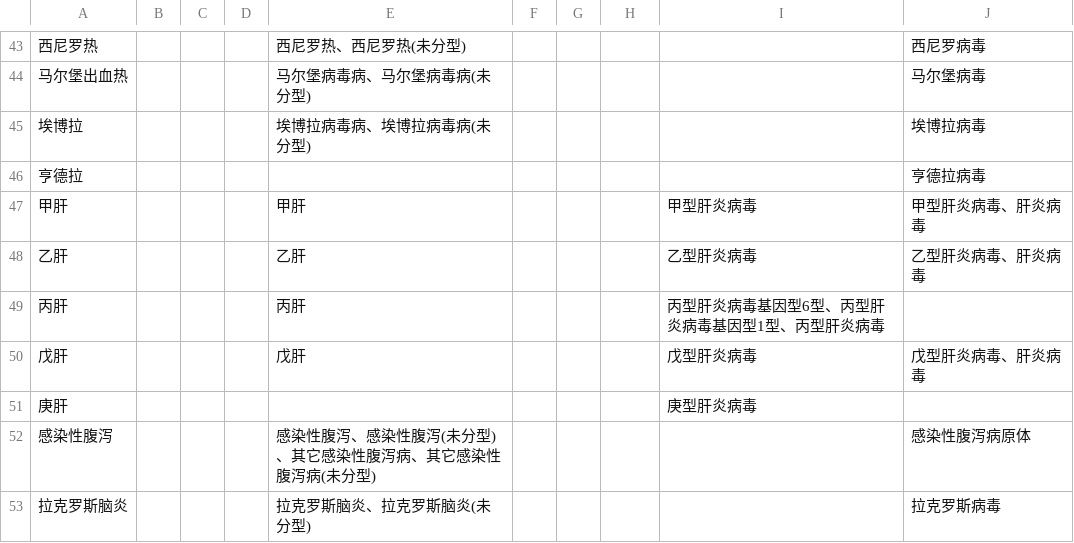
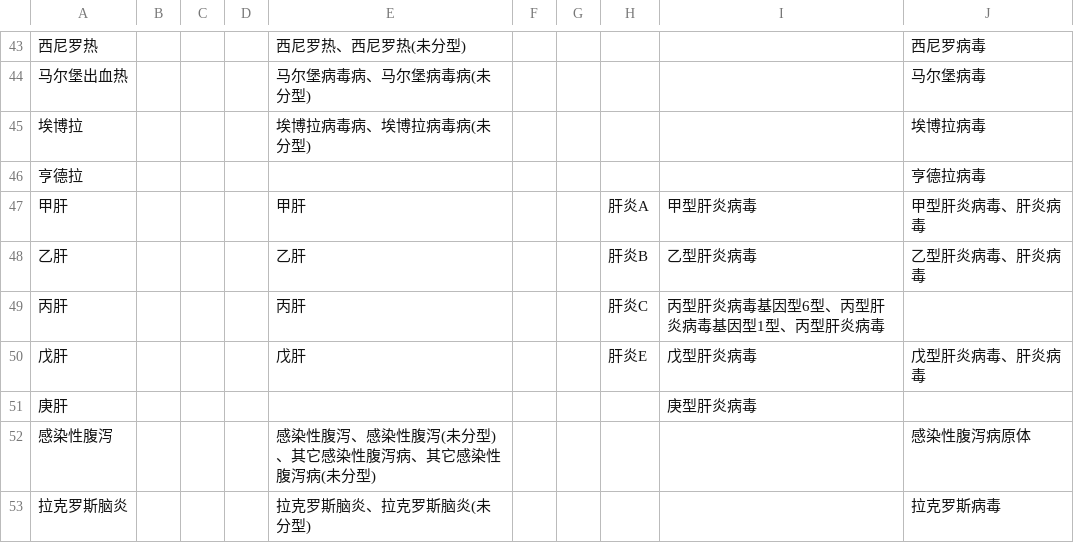
Before and after one commit to saya-ashen/transfer, a CSV file: 传染病-子系统对照.csv, drawn as a sheet; only a part is shown, gaps mark what is left out; the diff covers the shown part only.

Commit message:
Add files via upload

```diff
--- a/传染病-子系统对照.csv
+++ b/传染病-子系统对照.csv
@@ -46,6 +46,6 @@
 亨德拉,,,,,,,,,亨德拉病毒
-甲肝,,,,甲肝,,,,甲型肝炎病毒,甲型肝炎病毒、肝炎病毒
-乙肝,,,,乙肝,,,,乙型肝炎病毒,乙型肝炎病毒、肝炎病毒
-丙肝,,,,丙肝,,,,丙型肝炎病毒基因型6型、丙型肝炎病毒基因型1型、丙型肝炎病毒,
-戊肝,,,,戊肝,,,,戊型肝炎病毒,戊型肝炎病毒、肝炎病毒
+甲肝,,,,甲肝,,,肝炎A,甲型肝炎病毒,甲型肝炎病毒、肝炎病毒
+乙肝,,,,乙肝,,,肝炎B,乙型肝炎病毒,乙型肝炎病毒、肝炎病毒
+丙肝,,,,丙肝,,,肝炎C,丙型肝炎病毒基因型6型、丙型肝炎病毒基因型1型、丙型肝炎病毒,
+戊肝,,,,戊肝,,,肝炎E,戊型肝炎病毒,戊型肝炎病毒、肝炎病毒
 庚肝,,,,,,,,庚型肝炎病毒,
```
Also changed, not shown: 12 edited cells elsewhere in this file.
